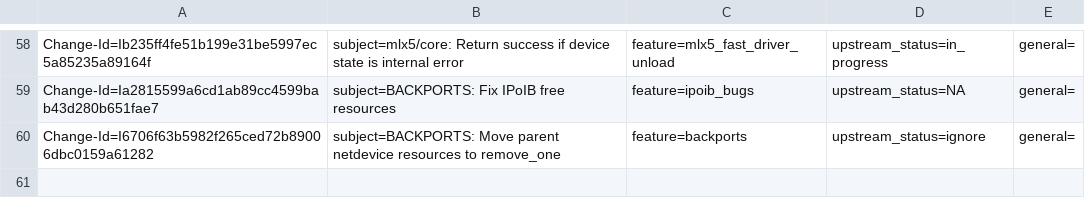
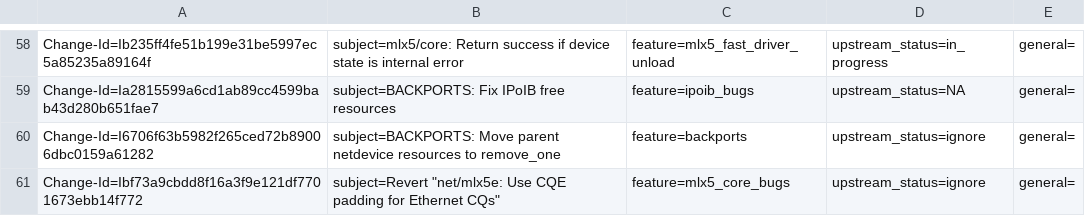
Before and after one commit to Shun-Hao/mlnx-ofa_kernel-4.6-1.0.1.1-rhel7.3, a CSV file: metadata/Feras_Daoud.csv, drawn as a sheet; only a part is shown, gaps mark what is left out.

Commit message:
Revert "net/mlx5e: Use CQE padding for Ethernet CQs"
Patch should be dropped in the next rebase as we have upstream
implementation.

Issue: 1706471
This reverts commit 955ed3418b89be9706e8894e726fa2b5377a317c.
Change-Id: Ibf73a9cbdd8f16a3f9e121df7701673ebb14f772
Signed-off-by: Feras Daoud <ferasda@mellanox.com>

```diff
--- a/metadata/Feras_Daoud.csv
+++ b/metadata/Feras_Daoud.csv
@@ -60 +60,2 @@ Change-Id=Ia2815599a6cd1ab89cc4599bab43d280b651fae7; subject=BACKPORTS: Fix IPoI
 Change-Id=I6706f63b5982f265ced72b89006dbc0159a61282; subject=BACKPORTS: Move parent netdevice resources to remove_one; feature=backports; upstream_status=ignore; general=;
+Change-Id=Ibf73a9cbdd8f16a3f9e121df7701673ebb14f772; subject=Revert "net/mlx5e: Use CQE padding for Ethernet CQs"; feature=mlx5_core_bugs; upstream_status=ignore; general=;
```
Also changed, not shown: metadata/Aya_Levin.csv, 4 other files.
